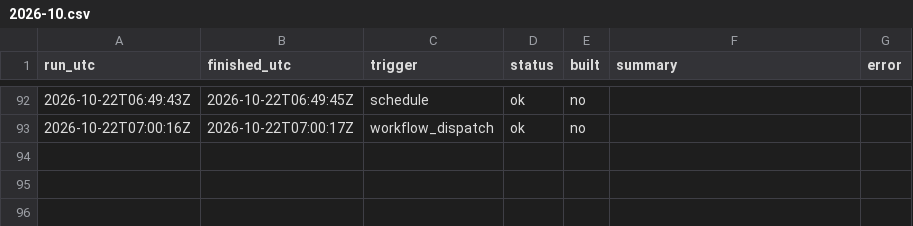
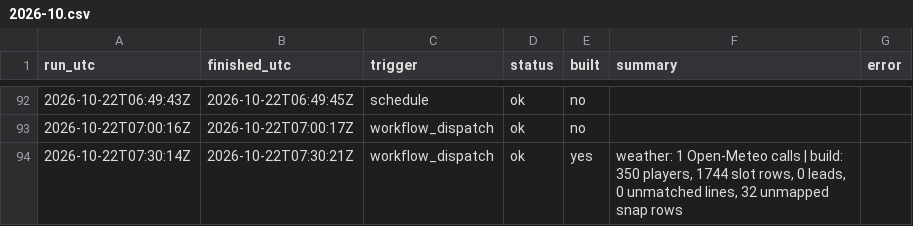
Before and after one commit to mvpeterson0-netizen/NFL-Odds-Tracker, a CSV file: data/runs/2026-10.csv, drawn as a sheet; only a part is shown, gaps mark what is left out; the diff names each change by its address in the sheet, - before the commit and + after, or states it on an @@ line.

```diff
--- a/data/runs/2026-10.csv
+++ b/data/runs/2026-10.csv
+row 94: 2026-10-22T07:30:14Z | 2026-10-22T07:30:21Z | workflow_dispatch | ok | yes | weather: 1 Open-Meteo calls | build: 350 players, 1744 slot rows, 0 leads, 0 unmatched lines, 32 unmapped snap rows
```
Also changed, not shown: data/slots.csv, data/weather.csv, 3 other files.
